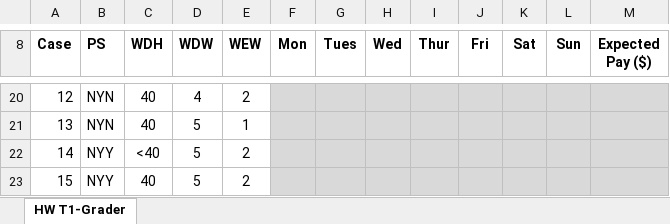
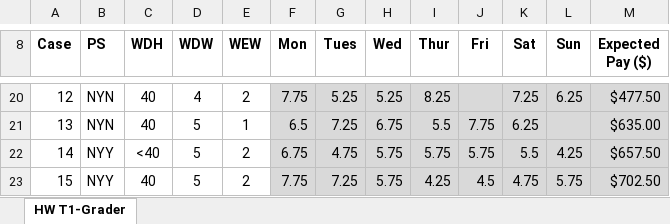
Before and after one commit to jawardell/se_probSets, an Excel workbook: docs/hw_t1_adkins_wardell.xlsx, sheet HW T1-Grader, drawn as a sheet; only a part is shown, gaps mark what is left out; values as stored, in another font and other column widths than the file's, no borders; the diff covers the shown part only; the diff names each change by its address in the sheet, - before the commit and + after, or states it on an @@ line.

```diff
--- a/docs/hw_t1_adkins_wardell.xlsx (sheet HW T1-Grader)
+++ b/docs/hw_t1_adkins_wardell.xlsx (sheet HW T1-Grader)
-F20 (Mon): (empty)
+F20 (Mon): 7.75
-G20 (Tues): (empty)
+G20 (Tues): 5.25
-H20 (Wed): (empty)
+H20 (Wed): 5.25
-I20 (Thur): (empty)
+I20 (Thur): 8.25
-K20 (Sat): (empty)
+K20 (Sat): 7.25
-L20 (Sun): (empty)
+L20 (Sun): 6.25
-M20 (Expected Pay ($)): (empty)
+M20 (Expected Pay ($)): $477.50
-F21 (Mon): (empty)
+F21 (Mon): 6.5
-G21 (Tues): (empty)
+G21 (Tues): 7.25
-H21 (Wed): (empty)
+H21 (Wed): 6.75
-I21 (Thur): (empty)
+I21 (Thur): 5.5
-J21 (Fri): (empty)
+J21 (Fri): 7.75
-K21 (Sat): (empty)
+K21 (Sat): 6.25
-M21 (Expected Pay ($)): (empty)
+M21 (Expected Pay ($)): $635.00
-F22 (Mon): (empty)
+F22 (Mon): 6.75
-G22 (Tues): (empty)
+G22 (Tues): 4.75
-H22:H23 (Wed): (empty)
+H22:H23 (Wed): 5.75
-I22 (Thur): (empty)
+I22 (Thur): 5.75
-J22 (Fri): (empty)
+J22 (Fri): 5.75
-K22 (Sat): (empty)
+K22 (Sat): 5.5
-L22 (Sun): (empty)
+L22 (Sun): 4.25
-M22 (Expected Pay ($)): (empty)
+M22 (Expected Pay ($)): $657.50
-F23 (Mon): (empty)
+F23 (Mon): 7.75
-G23 (Tues): (empty)
+G23 (Tues): 7.25
-I23 (Thur): (empty)
+I23 (Thur): 4.25
-J23 (Fri): (empty)
+J23 (Fri): 4.5
-K23 (Sat): (empty)
+K23 (Sat): 4.75
-L23 (Sun): (empty)
+L23 (Sun): 5.75
-M23 (Expected Pay ($)): (empty)
+M23 (Expected Pay ($)): $702.50
```
Also changed, not shown: 102 edited cells elsewhere in this sheet.
